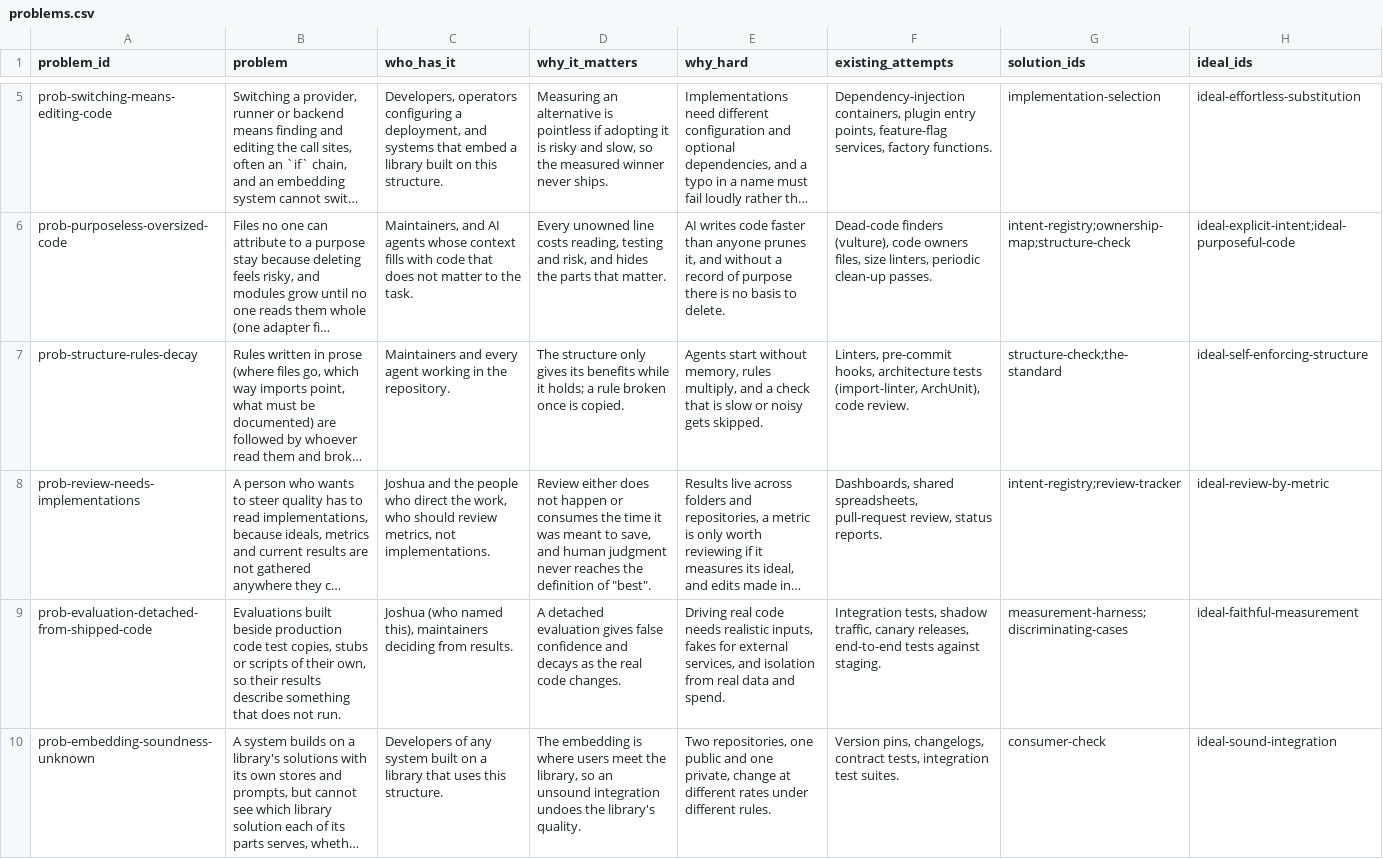
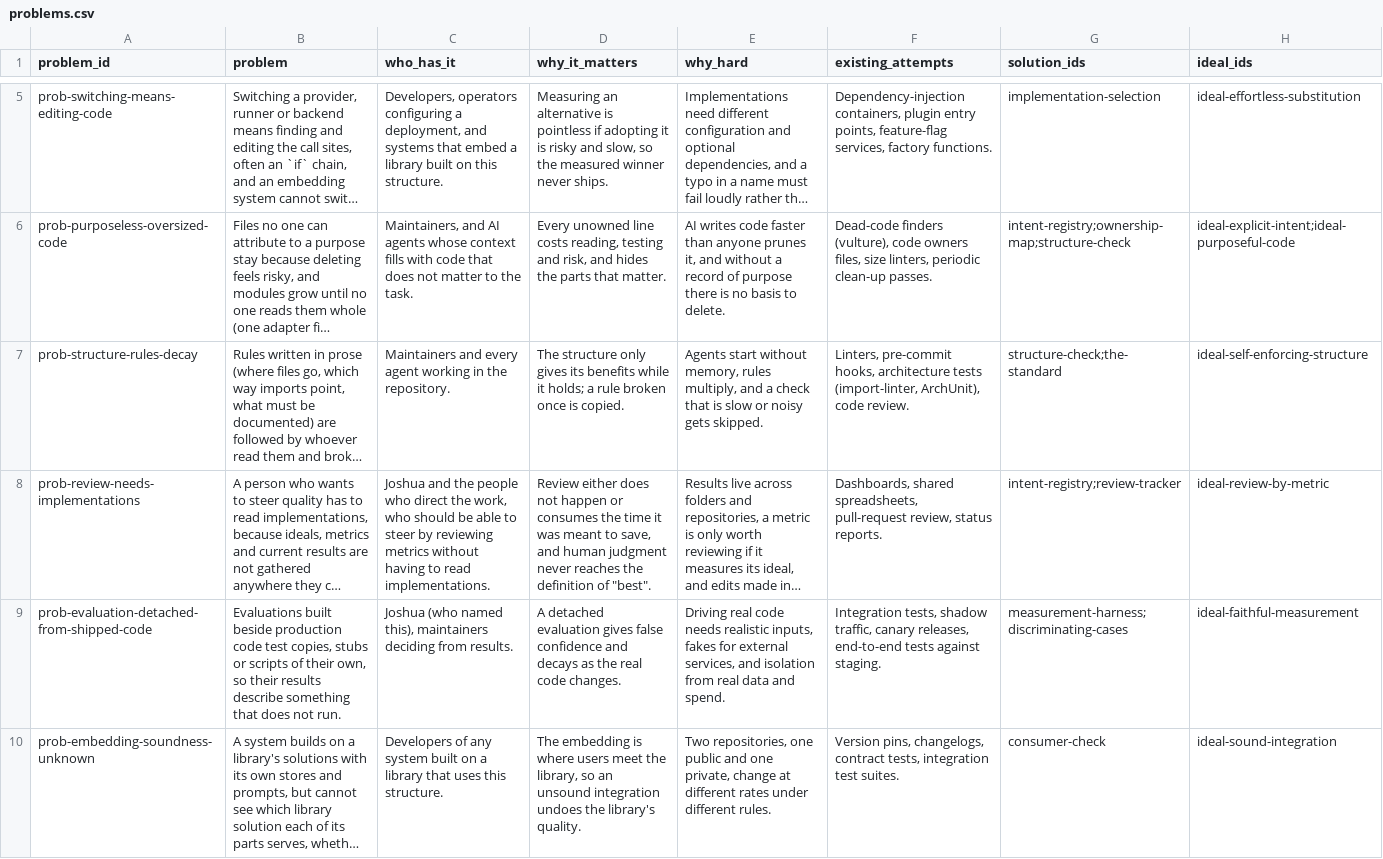
Before and after one commit to JoshuaMathias/evolvable-structure, a CSV file: structure/overall/problems.csv, drawn as a sheet; only a part is shown, gaps mark what is left out; long unchanged cells end in …; the diff names each change by its address in the sheet, - before the commit and + after, or states it on an @@ line.

```diff
--- a/structure/overall/problems.csv
+++ b/structure/overall/problems.csv
-C8 (who_has_it): …who should review metrics, not implementations.
+C8 (who_has_it): …who should be able to steer by reviewing metrics without having to read implementations.
```
Also changed, not shown: structure/overall/ideals.csv, 10 other files.
